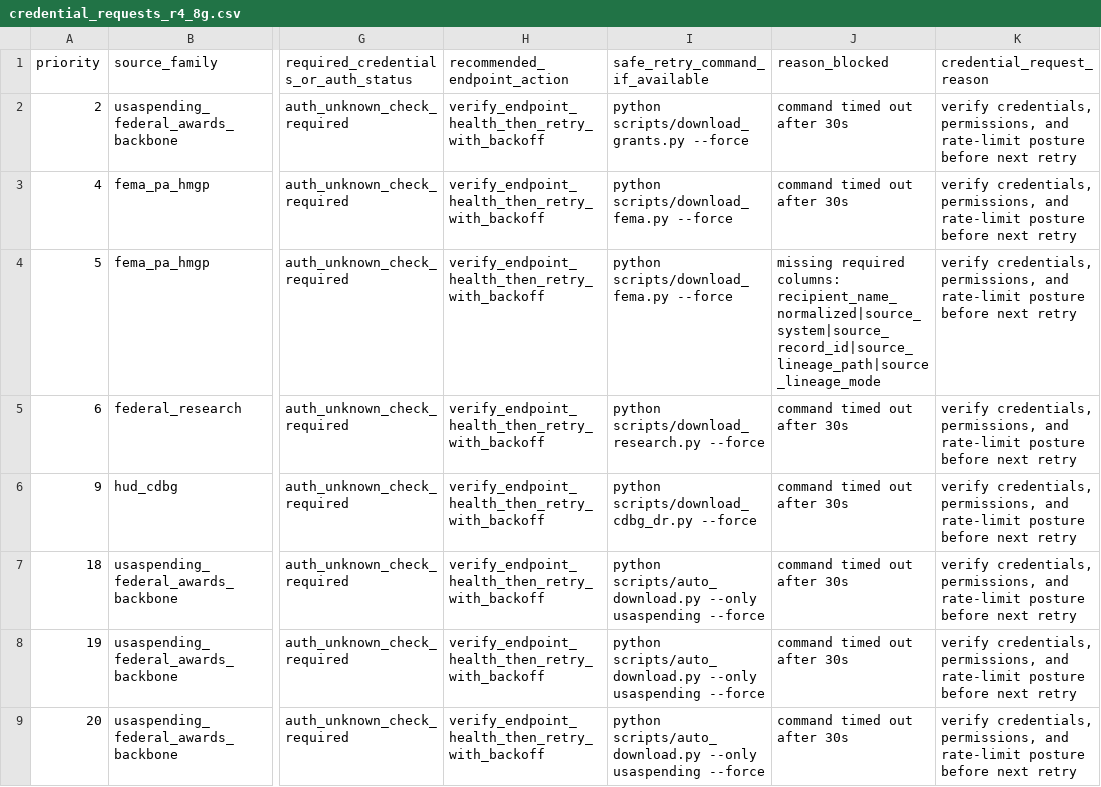
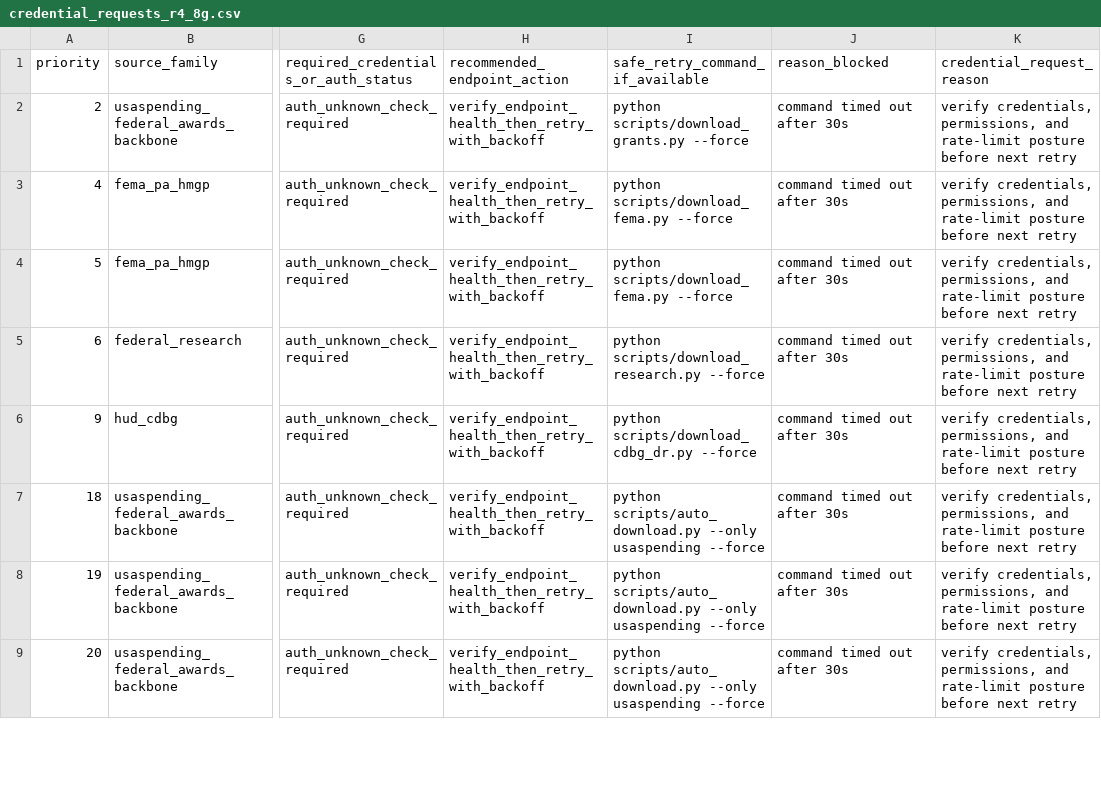
Before and after one commit to jotaele44/moneysweep-pr, a CSV file: data/review_queue/credential_requests_r4_8g.csv, drawn as a sheet; only a part is shown, gaps mark what is left out; the diff names each change by its address in the sheet, - before the commit and + after, or states it on an @@ line.

```diff
--- a/data/review_queue/credential_requests_r4_8g.csv
+++ b/data/review_queue/credential_requests_r4_8g.csv
-J4 (reason_blocked): missing required columns: recipient_name_normalized|source_system|source_record_id|source_lineage_path|source_lineage_mode
+J4 (reason_blocked): command timed out after 30s
```
Also changed, not shown: data/exports/credential_unblock_plan_r4_8g.csv, data/review_queue/endpoint_resolution_requests_r4_8g.csv, 4 other files.
